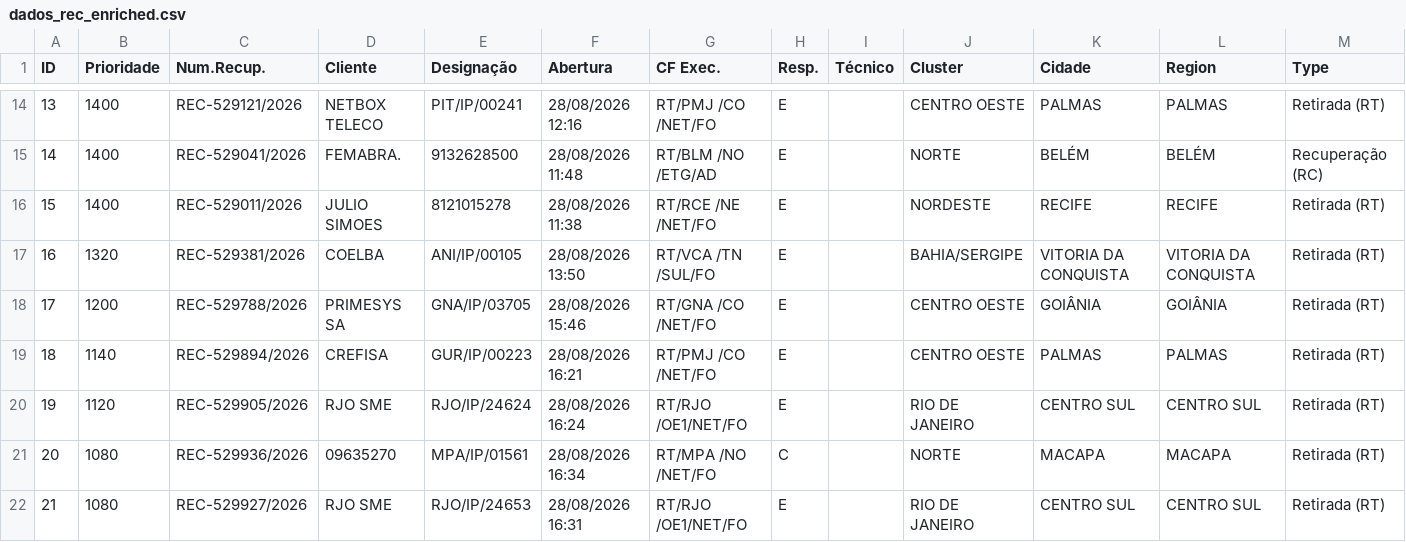
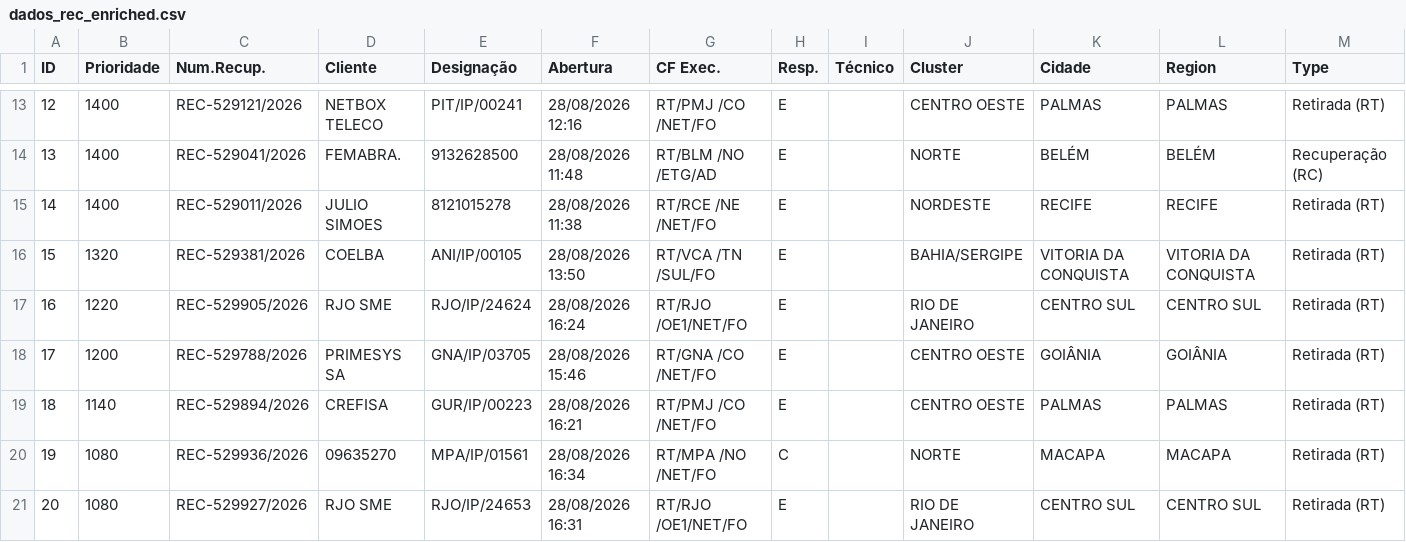
Before and after one commit to cpralonrj-pralon/embratel-sir, a CSV file: dados_rec_enriched.csv, drawn as a sheet; only a part is shown, gaps mark what is left out; removed rows and columns are numbered as before the commit, all else as after; the diff covers the shown part only; the diff names each change by its address in the sheet, - before the commit and + after, or states it on an @@ line.

```diff
--- a/dados_rec_enriched.csv
+++ b/dados_rec_enriched.csv
@@ column A (ID) renumbered from row 5 down @@
+row 17: 16 | 1220 | REC-529905/2026 | RJO SME | RJO/IP/24624 | 28/08/2026 16:24 | RT/RJO /OE1/NET/FO | E |  | RIO DE JANEIRO | CENTRO SUL | CENTRO SUL | Retirada (RT)
-row 20: 19 | 1120 | REC-529905/2026 | RJO SME | RJO/IP/24624 | 28/08/2026 16:24 | RT/RJO /OE1/NET/FO | E |  | RIO DE JANEIRO | CENTRO SUL | CENTRO SUL | Retirada (RT)
```
Also changed, not shown: 4 added rows, 3 removed rows and 2 edited cells elsewhere in this file, dados_ral.csv, dados_ral_enriched.csv, 2 other files.
